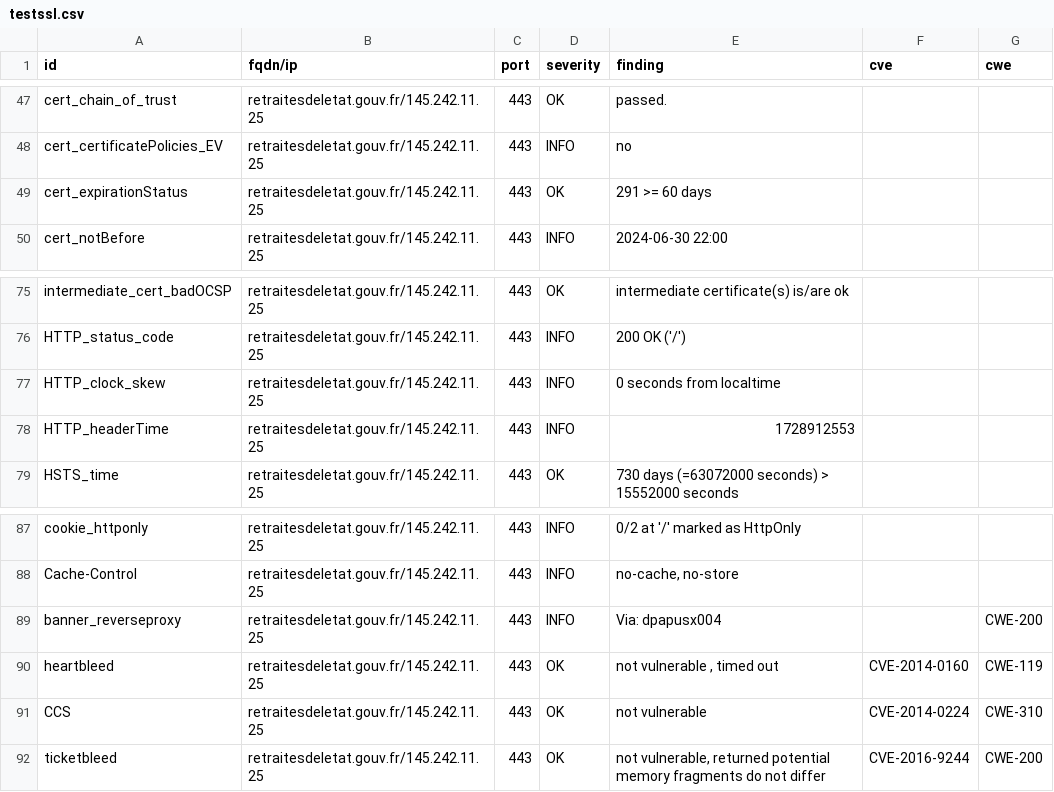
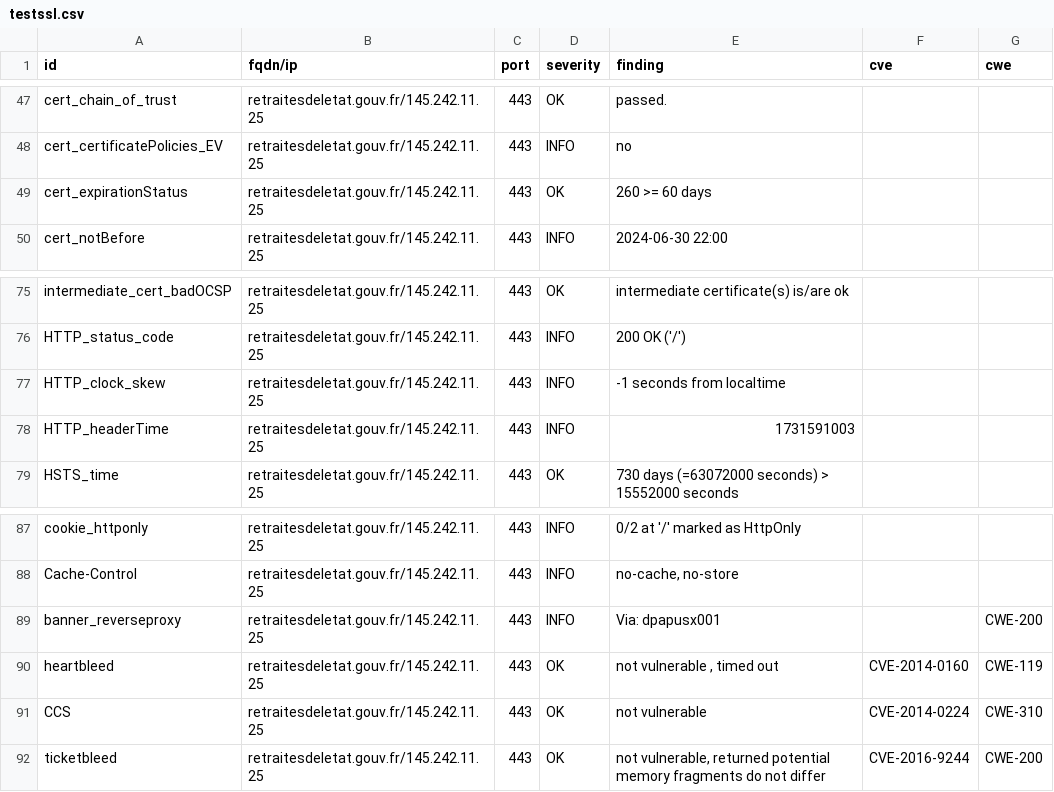
Before and after one commit to GKO-org/dashlordPrd9, a CSV file: results/aHR0cHM6Ly9yZXRyYWl0ZXNkZWxldGF0LmdvdXYuZnI=/testssl.csv, drawn as a sheet; only a part is shown, gaps mark what is left out.

```diff
--- a/results/aHR0cHM6Ly9yZXRyYWl0ZXNkZWxldGF0LmdvdXYuZnI=/testssl.csv
+++ b/results/aHR0cHM6Ly9yZXRyYWl0ZXNkZWxldGF0LmdvdXYuZnI=/testssl.csv
@@ -48,3 +48,3 @@
 "cert_certificatePolicies_EV","retraitesdeletat.gouv.fr/145.242.11.25","443","INFO","no","",""
-"cert_expirationStatus","retraitesdeletat.gouv.fr/145.242.11.25","443","OK","291 >= 60 days","",""
+"cert_expirationStatus","retraitesdeletat.gouv.fr/145.242.11.25","443","OK","260 >= 60 days","",""
 "cert_notBefore","retraitesdeletat.gouv.fr/145.242.11.25","443","INFO","2024-06-30 22:00","",""
@@ -76,4 +76,4 @@
 "HTTP_status_code","retraitesdeletat.gouv.fr/145.242.11.25","443","INFO","200 OK ('/')","",""
-"HTTP_clock_skew","retraitesdeletat.gouv.fr/145.242.11.25","443","INFO","0 seconds from localtime","",""
-"HTTP_headerTime","retraitesdeletat.gouv.fr/145.242.11.25","443","INFO","1728912553","",""
+"HTTP_clock_skew","retraitesdeletat.gouv.fr/145.242.11.25","443","INFO","-1 seconds from localtime","",""
+"HTTP_headerTime","retraitesdeletat.gouv.fr/145.242.11.25","443","INFO","1731591003","",""
 "HSTS_time","retraitesdeletat.gouv.fr/145.242.11.25","443","OK","730 days (=63072000 seconds) > 15552000 seconds","",""
@@ -88,3 +88,3 @@
 "Cache-Control","retraitesdeletat.gouv.fr/145.242.11.25","443","INFO","no-cache, no-store","",""
-"banner_reverseproxy","retraitesdeletat.gouv.fr/145.242.11.25","443","INFO","Via: dpapusx004","","CWE-200"
+"banner_reverseproxy","retraitesdeletat.gouv.fr/145.242.11.25","443","INFO","Via: dpapusx001","","CWE-200"
 "heartbleed","retraitesdeletat.gouv.fr/145.242.11.25","443","OK","not vulnerable , timed out","CVE-2014-0160","CWE-119"
```
Also changed, not shown: 9 other files.
